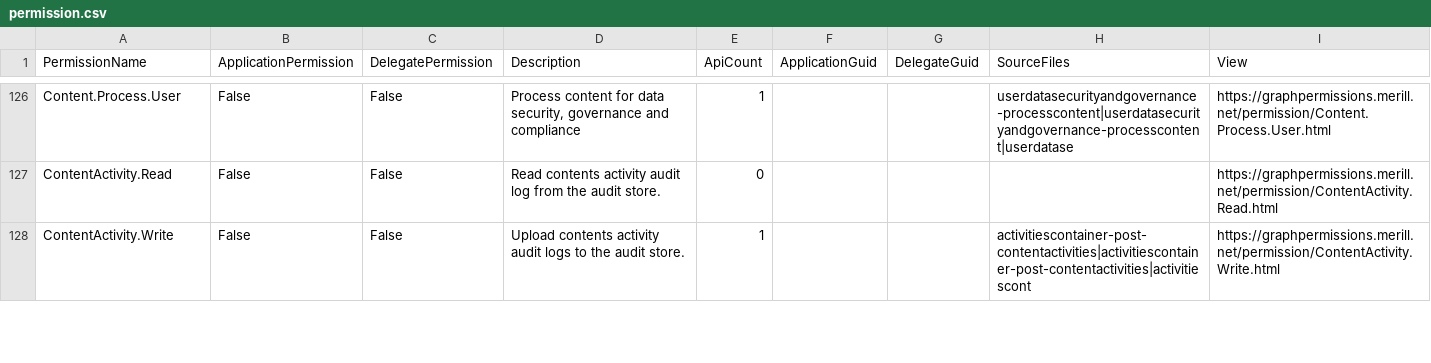
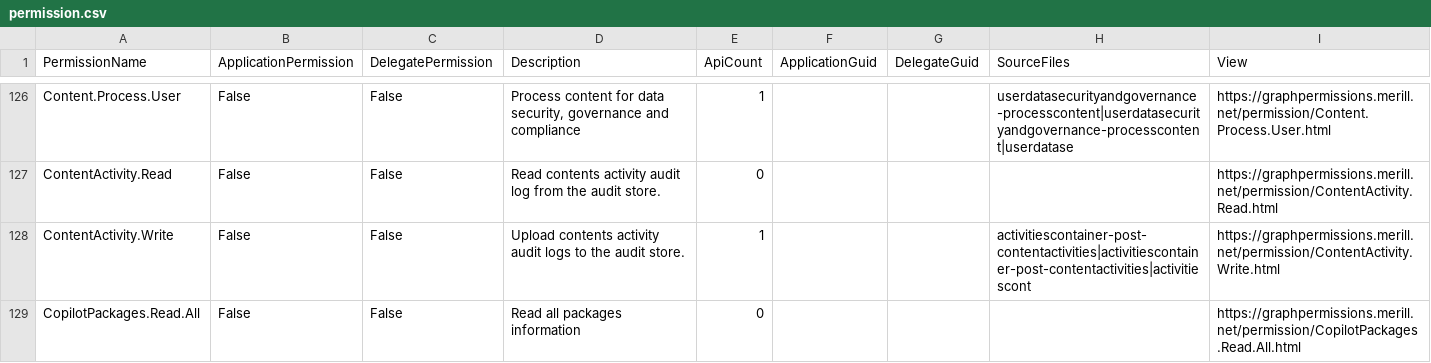
Before and after one commit to merill/graph-permissions-explorer, a CSV file: site/permission.csv, drawn as a sheet; only a part is shown, gaps mark what is left out; the diff covers the shown part only; the diff names each change by its address in the sheet, - before the commit and + after, or states it on an @@ line.

```diff
--- a/site/permission.csv
+++ b/site/permission.csv
+row 129: CopilotPackages.Read.All | False | False | Read all packages information | 0 |  |  |  | https://graphpermissions.merill.net/permission/CopilotPackages.Read.All.html
```
Also changed, not shown: 4 added rows and 4 edited cells elsewhere in this file, 25 other files.
